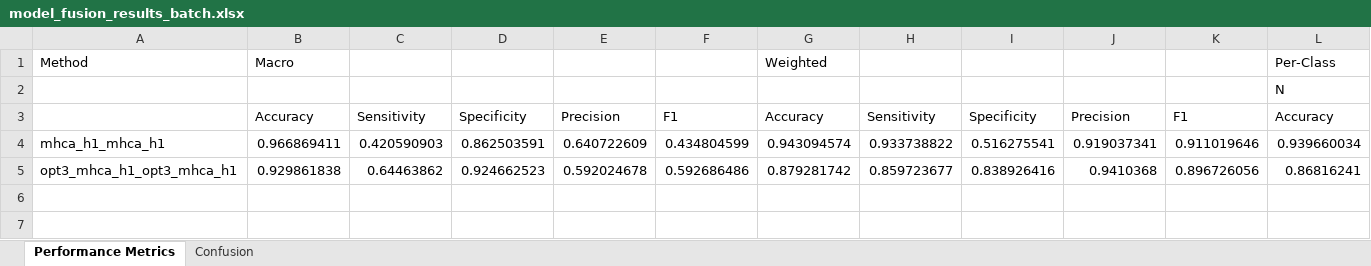
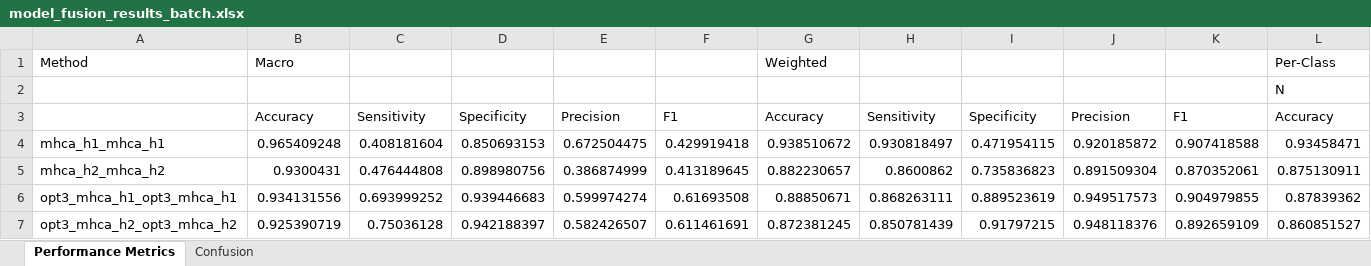
Before and after one commit to h4xryu/CrossAttention_MACNN_SE, an Excel workbook: model_fusion_results_batch.xlsx, sheet Performance Metrics, drawn as a sheet; only a part is shown; values as stored, in another font and other column widths than the file's, no borders; removed rows and columns are numbered as before the commit, all else as after; rows hold the shown columns only; the diff names each change by its address in the sheet, - before the commit and + after, or states it on an @@ line.

```diff
--- a/model_fusion_results_batch.xlsx (sheet Performance Metrics)
+++ b/model_fusion_results_batch.xlsx (sheet Performance Metrics)
-row 4: mhca_h1_mhca_h1 | 0.966869411 | 0.420590903 | 0.862503591 | 0.640722609 | 0.434804599 | 0.943094574 | 0.933738822 | 0.516275541 | 0.919037341 | 0.911019646 | 0.939660034
-row 5: opt3_mhca_h1_opt3_mhca_h1 | 0.929861838 | 0.64463862 | 0.924662523 | 0.592024678 | 0.592686486 | 0.879281742 | 0.859723677 | 0.838926416 | 0.9410368 | 0.896726056 | 0.86816241
+row 4: mhca_h1_mhca_h1 | 0.965409248 | 0.408181604 | 0.850693153 | 0.672504475 | 0.429919418 | 0.938510672 | 0.930818497 | 0.471954115 | 0.920185872 | 0.907418588 | 0.93458471
+row 5: mhca_h2_mhca_h2 | 0.9300431 | 0.476444808 | 0.898980756 | 0.386874999 | 0.413189645 | 0.882230657 | 0.8600862 | 0.735836823 | 0.891509304 | 0.870352061 | 0.875130911
+row 6: opt3_mhca_h1_opt3_mhca_h1 | 0.934131556 | 0.693999252 | 0.939446683 | 0.599974274 | 0.61693508 | 0.88850671 | 0.868263111 | 0.889523619 | 0.949517573 | 0.904979855 | 0.87839362
+row 7: opt3_mhca_h2_opt3_mhca_h2 | 0.925390719 | 0.75036128 | 0.942188397 | 0.582426507 | 0.611461691 | 0.872381245 | 0.850781439 | 0.91797215 | 0.948118376 | 0.892659109 | 0.860851527
```
Also changed, not shown: sheet Confusion, 2 other files.
